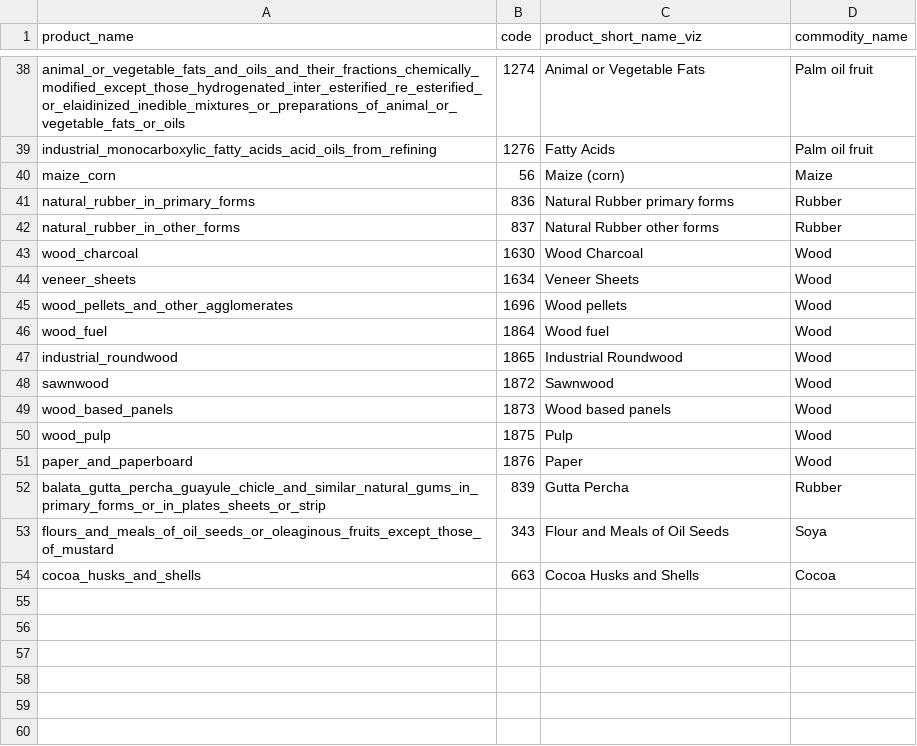
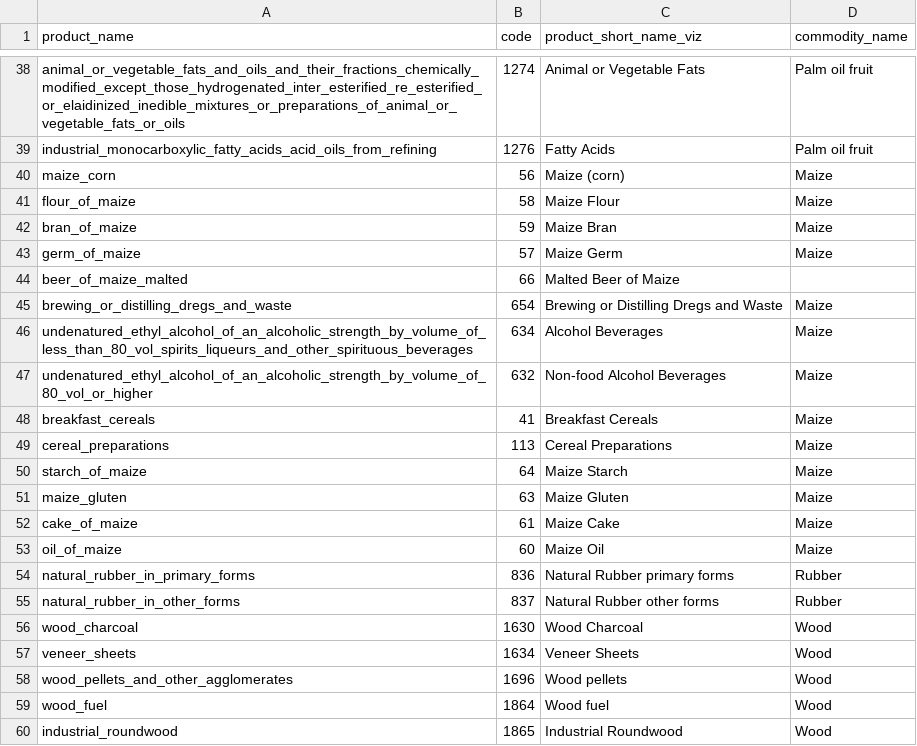
Before and after one commit to paulrougieux/biotrade, a CSV file: biotrade/config_data/faostat_products_name_code_shortname.csv, drawn as a sheet; only a part is shown, gaps mark what is left out; the shorter side is filled out with more unchanged rows.

Commit message:
#136 modified front end scripts to add maize commodity

```diff
--- a/biotrade/config_data/faostat_products_name_code_shortname.csv
+++ b/biotrade/config_data/faostat_products_name_code_shortname.csv
@@ -40,2 +40,15 @@ industrial_monocarboxylic_fatty_acids_acid_oils_from_refining,1276,Fatty Acids,P
 maize_corn,56,Maize (corn),Maize
+flour_of_maize,58,Maize Flour,Maize
+bran_of_maize,59,Maize Bran,Maize
+germ_of_maize,57,Maize Germ,Maize
+beer_of_maize_malted,66,Malted Beer of Maize,
+brewing_or_distilling_dregs_and_waste,654,Brewing or Distilling Dregs and Waste,Maize
+undenatured_ethyl_alcohol_of_an_alcoholic_strength_by_volume_of_less_than_80_vol_spirits_liqueurs_and_other_spirituous_beverages,634,Alcohol Beverages,Maize
+undenatured_ethyl_alcohol_of_an_alcoholic_strength_by_volume_of_80_vol_or_higher,632,Non-food Alcohol Beverages,Maize
+breakfast_cereals,41,Breakfast Cereals,Maize
+cereal_preparations,113,Cereal Preparations,Maize
+starch_of_maize,64,Maize Starch,Maize
+maize_gluten,63,Maize Gluten,Maize
+cake_of_maize,61,Maize Cake,Maize
+oil_of_maize,60,Maize Oil,Maize
 natural_rubber_in_primary_forms,836,Natural Rubber primary forms,Rubber
```
Also changed, not shown: 2 other files.
